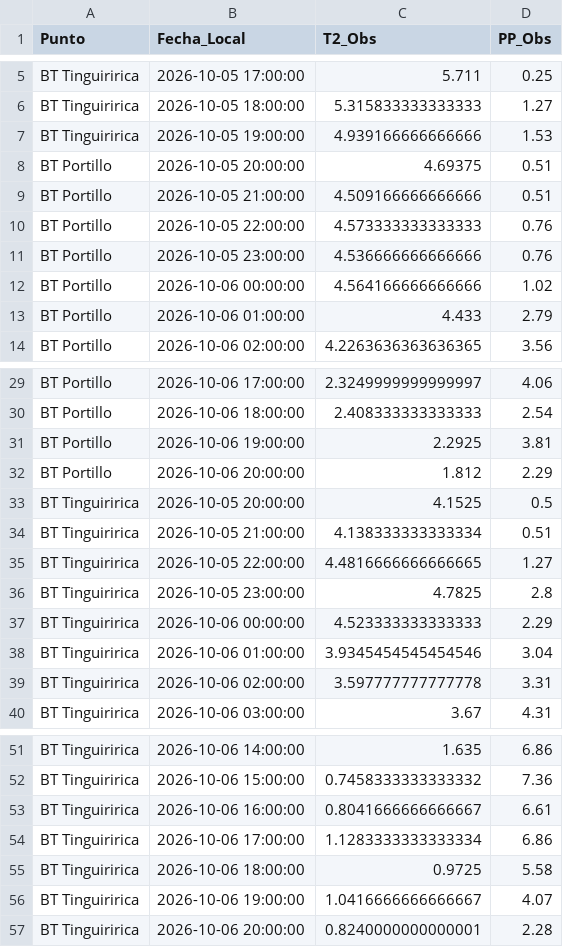
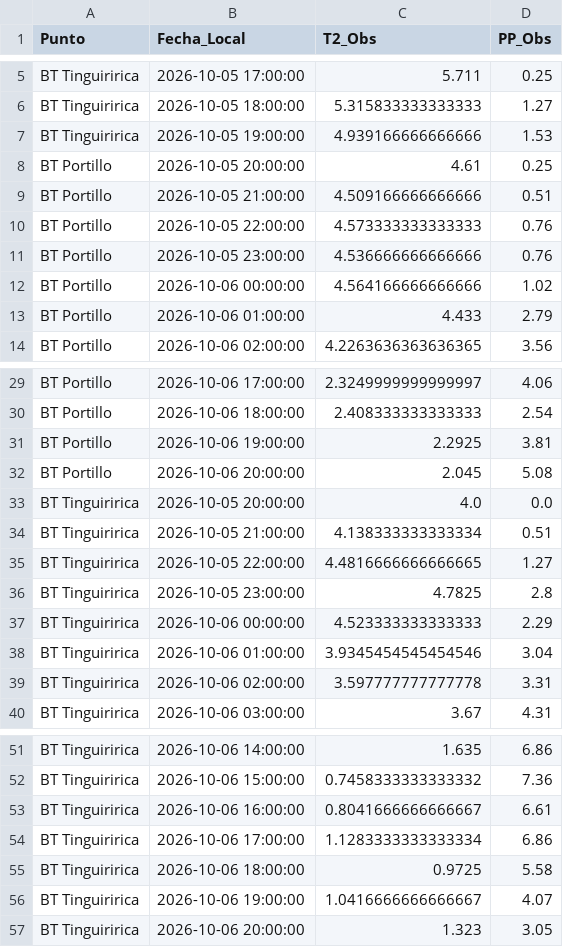
Before and after one commit to robleiva/pronostico-tinguiririca, a CSV file: historico/observaciones_ambient.csv, drawn as a sheet; only a part is shown, gaps mark what is left out.

```diff
--- a/historico/observaciones_ambient.csv
+++ b/historico/observaciones_ambient.csv
@@ -7,3 +7,3 @@ BT Tinguiririca,2026-10-05 18:00:00,5.315833333333333,1.27
 BT Tinguiririca,2026-10-05 19:00:00,4.939166666666666,1.53
-BT Portillo,2026-10-05 20:00:00,4.69375,0.51
+BT Portillo,2026-10-05 20:00:00,4.61,0.25
 BT Portillo,2026-10-05 21:00:00,4.509166666666666,0.51
@@ -31,4 +31,4 @@ BT Portillo,2026-10-06 18:00:00,2.408333333333333,2.54
 BT Portillo,2026-10-06 19:00:00,2.2925,3.81
-BT Portillo,2026-10-06 20:00:00,1.812,2.29
-BT Tinguiririca,2026-10-05 20:00:00,4.1525,0.5
+BT Portillo,2026-10-06 20:00:00,2.045,5.08
+BT Tinguiririca,2026-10-05 20:00:00,4.0,0.0
 BT Tinguiririca,2026-10-05 21:00:00,4.138333333333334,0.51
@@ -56,2 +56,2 @@ BT Tinguiririca,2026-10-06 18:00:00,0.9725,5.58
 BT Tinguiririca,2026-10-06 19:00:00,1.0416666666666667,4.07
-BT Tinguiririca,2026-10-06 20:00:00,0.8240000000000001,2.28
+BT Tinguiririca,2026-10-06 20:00:00,1.323,3.05
```
